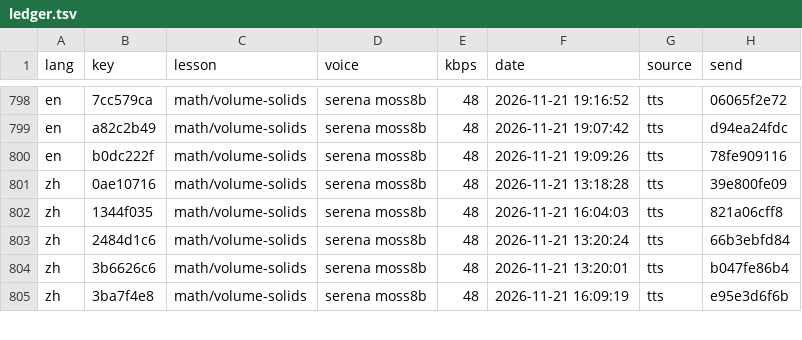
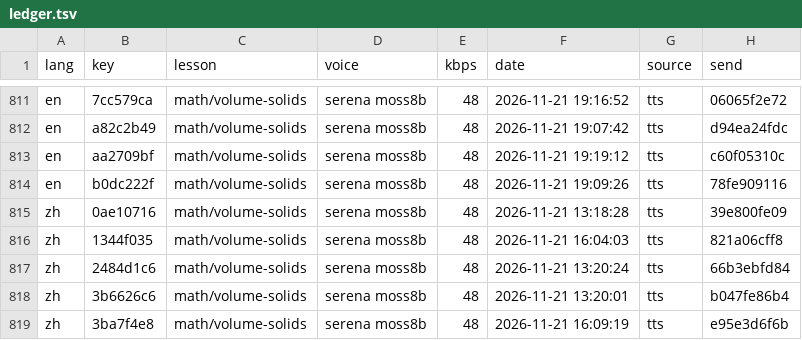
Before and after one commit to gladcolor/gc-audio-lang-math, a TSV file: status/ledger.tsv, drawn as a sheet; only a part is shown, gaps mark what is left out; the diff covers the shown part only.

Commit message:
math/probability: read-aloud (run) - finished (20/20 serena)

```diff
--- a/status/ledger.tsv
+++ b/status/ledger.tsv
@@ -799,2 +812,3 @@ en	7cc579ca	math/volume-solids	serena moss8b	48	2026-11-21 19:16:52	tts	06065f2e
 en	a82c2b49	math/volume-solids	serena moss8b	48	2026-11-21 19:07:42	tts	d94ea24fdc
+en	aa2709bf	math/volume-solids	serena moss8b	48	2026-11-21 19:19:12	tts	c60f05310c
 en	b0dc222f	math/volume-solids	serena moss8b	48	2026-11-21 19:09:26	tts	78fe909116
```
Also changed, not shown: 13 added rows elsewhere in this file, 18 other files.
